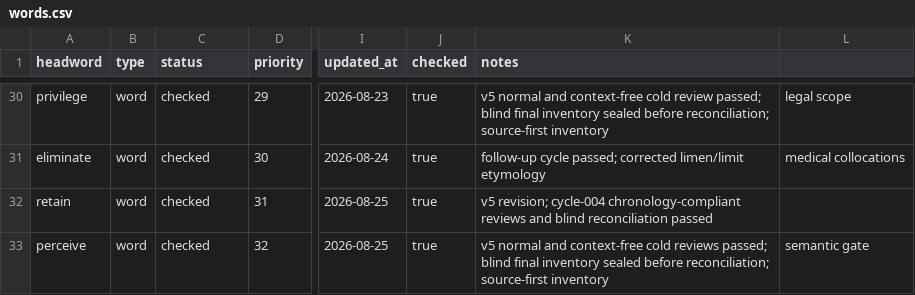
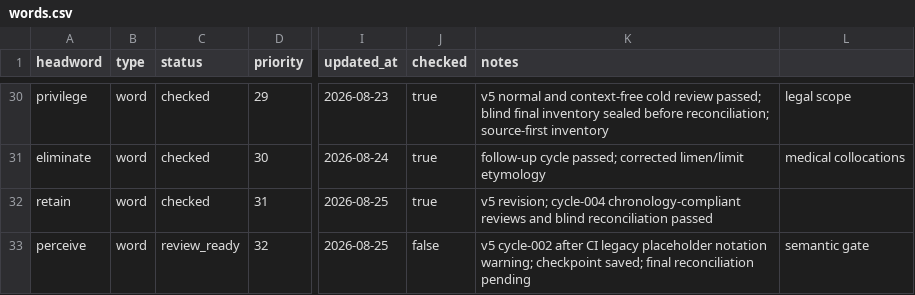
Before and after one commit to Kyapya/english-dictionary, a CSV file: queue/words.csv, drawn as a sheet; only a part is shown, gaps mark what is left out; the diff names each change by its address in the sheet, - before the commit and + after, or states it on an @@ line.

Commit message:
mark perceive cycle-002 checkpoint pending final review

```diff
--- a/queue/words.csv
+++ b/queue/words.csv
-C33 (status): checked
+C33 (status): review_ready
-J33 (checked): true
+J33 (checked): false
-K33 (notes): v5 normal and context-free cold reviews passed; blind final inventory sealed before reconciliation; source-first inventory
+K33 (notes): v5 cycle-002 after CI legacy placeholder notation warning; checkpoint saved; final reconciliation pending
```
